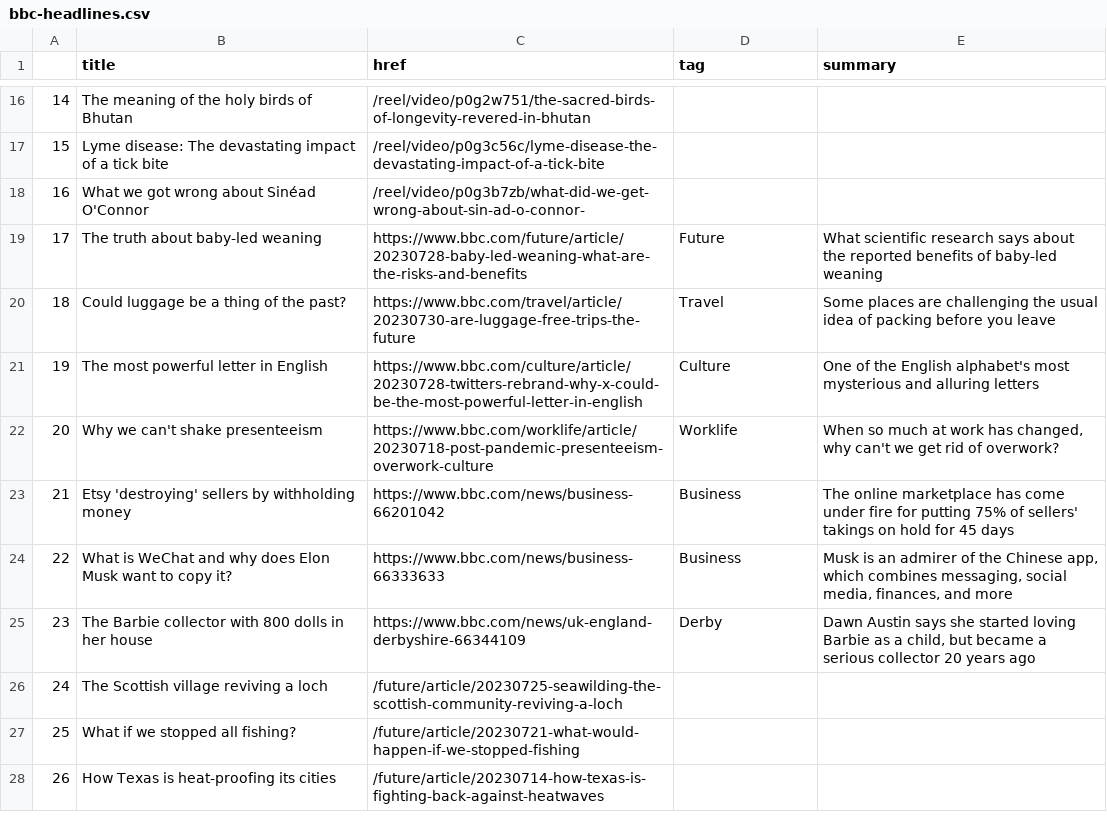
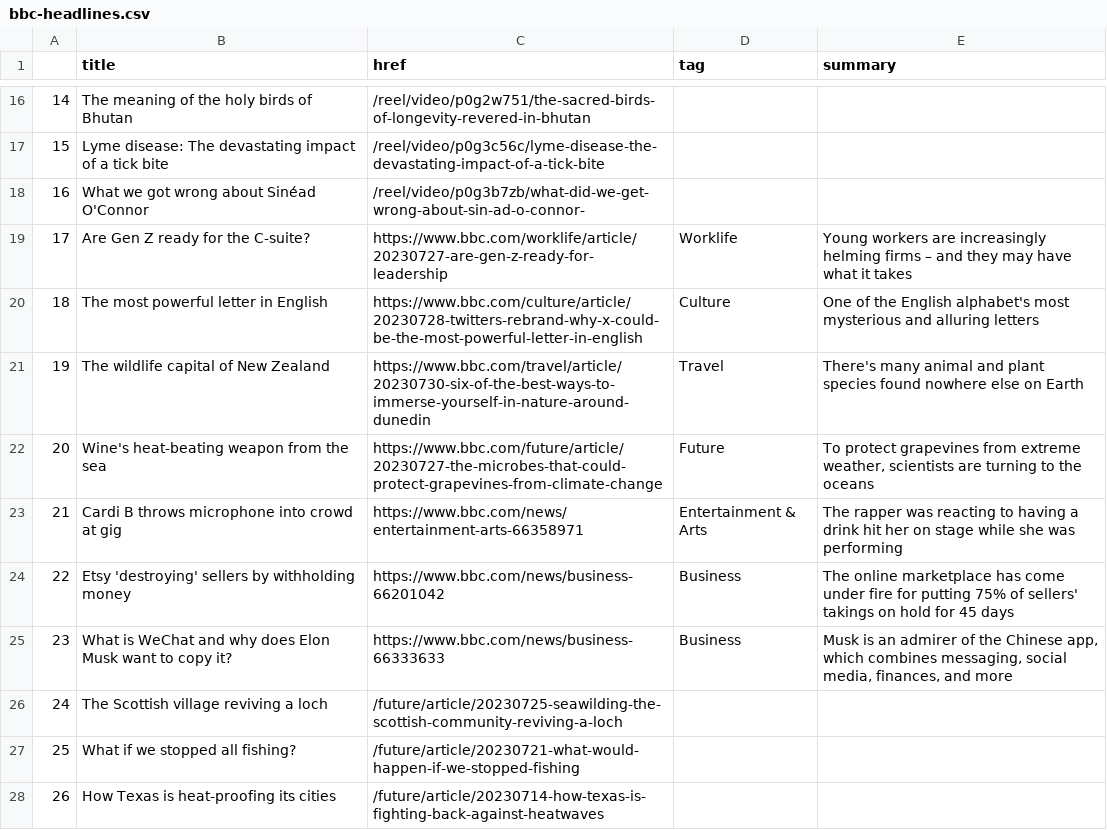
Before and after one commit to marypasciak/automatic-scraper, a CSV file: bbc-headlines.csv, drawn as a sheet; only a part is shown, gaps mark what is left out; the diff covers the shown part only.

```diff
--- a/bbc-headlines.csv
+++ b/bbc-headlines.csv
@@ -18,9 +18,9 @@
 16,What we got wrong about Sinéad O'Connor,/reel/video/p0g3b7zb/what-did-we-get-wrong-about-sin-ad-o-connor-,,
-17,The truth about baby-led weaning,https://www.bbc.com/future/article/20230728-baby-led-weaning-what-are-the-risks-and-benefits,Future,What scientific research says about the reported benefits of baby-led weaning
-18,Could luggage be a thing of the past?,https://www.bbc.com/travel/article/20230730-are-luggage-free-trips-the-future,Travel,Some places are challenging the usual idea of packing before you leave
-19,The most powerful letter in English,https://www.bbc.com/culture/article/20230728-twitters-rebrand-why-x-could-be-the-most-powerful-letter-in-english,Culture,One of the English alphabet's most mysterious and alluring letters
-20,Why we can't shake presenteeism,https://www.bbc.com/worklife/article/20230718-post-pandemic-presenteeism-overwork-culture,Worklife,"When so much at work has changed, why can't we get rid of overwork?"
-21,Etsy 'destroying' sellers by withholding money,https://www.bbc.com/news/business-66201042,Business,The online marketplace has come under fire for putting 75% of sellers' takings on hold for 45 days
-22,What is WeChat and why does Elon Musk want to copy it?,https://www.bbc.com/news/business-66333633,Business,"Musk is an admirer of the Chinese app, which combines messaging, social media, finances, and more"
-23,The Barbie collector with 800 dolls in her house,https://www.bbc.com/news/uk-england-derbyshire-66344109,Derby,"Dawn Austin says she started loving Barbie as a child, but became a serious collector 20 years ago"
+17,Are Gen Z ready for the C-suite?,https://www.bbc.com/worklife/article/20230727-are-gen-z-ready-for-leadership,Worklife,Young workers are increasingly helming firms – and they may have what it takes
+18,The most powerful letter in English,https://www.bbc.com/culture/article/20230728-twitters-rebrand-why-x-could-be-the-most-powerful-letter-in-english,Culture,One of the English alphabet's most mysterious and alluring letters
+19,The wildlife capital of New Zealand,https://www.bbc.com/travel/article/20230730-six-of-the-best-ways-to-immerse-yourself-in-nature-around-dunedin,Travel,There's many animal and plant species found nowhere else on Earth
+20,Wine's heat-beating weapon from the sea,https://www.bbc.com/future/article/20230727-the-microbes-that-could-protect-grapevines-from-climate-change,Future,"To protect grapevines from extreme weather, scientists are turning to the oceans"
+21,Cardi B throws microphone into crowd at gig,https://www.bbc.com/news/entertainment-arts-66358971,Entertainment & Arts,The rapper was reacting to having a drink hit her on stage while she was performing
+22,Etsy 'destroying' sellers by withholding money,https://www.bbc.com/news/business-66201042,Business,The online marketplace has come under fire for putting 75% of sellers' takings on hold for 45 days
+23,What is WeChat and why does Elon Musk want to copy it?,https://www.bbc.com/news/business-66333633,Business,"Musk is an admirer of the Chinese app, which combines messaging, social media, finances, and more"
 24,The Scottish village reviving a loch,/future/article/20230725-seawilding-the-scottish-community-reviving-a-loch,,
```
Also changed, not shown: 35 edited cells elsewhere in this file.
